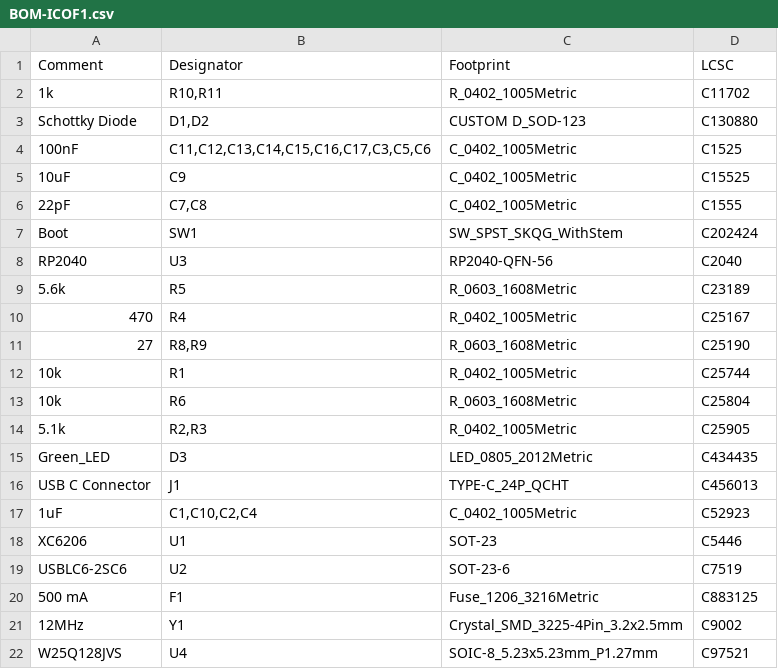
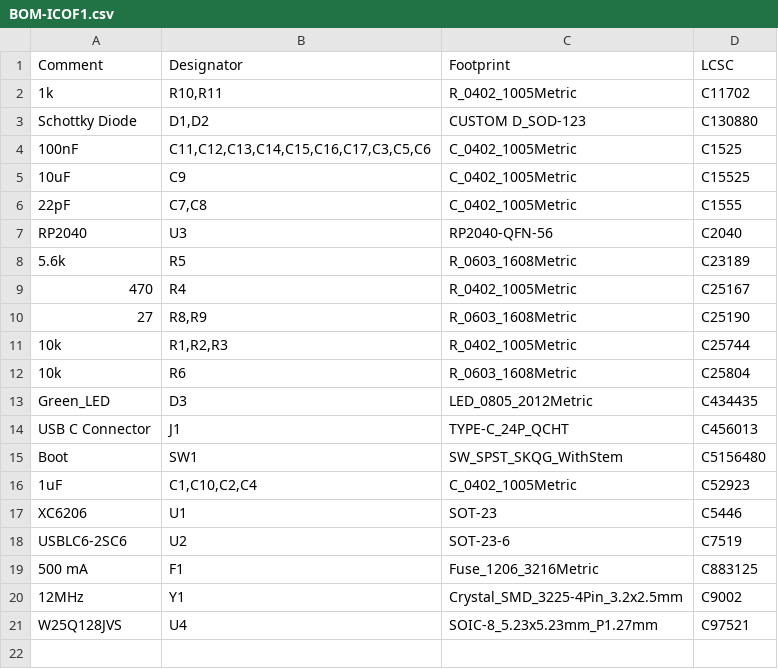
Before and after one commit to plants-tech/ICOF1, a CSV file: KiCad/jlcpcb/production_files/BOM-ICOF1.csv, drawn as a sheet.

```diff
--- a/KiCad/jlcpcb/production_files/BOM-ICOF1.csv
+++ b/KiCad/jlcpcb/production_files/BOM-ICOF1.csv
@@ -6,3 +6,2 @@ Schottky Diode,"D1,D2",CUSTOM D_SOD-123,C130880
 22pF,"C7,C8",C_0402_1005Metric,C1555
-Boot,SW1,SW_SPST_SKQG_WithStem,C202424
 RP2040,U3,RP2040-QFN-56,C2040
@@ -11,7 +10,7 @@ RP2040,U3,RP2040-QFN-56,C2040
 27,"R8,R9",R_0603_1608Metric,C25190
-10k,R1,R_0402_1005Metric,C25744
+10k,"R1,R2,R3",R_0402_1005Metric,C25744
 10k,R6,R_0603_1608Metric,C25804
-5.1k,"R2,R3",R_0402_1005Metric,C25905
 Green_LED,D3,LED_0805_2012Metric,C434435
 USB C Connector,J1,TYPE-C_24P_QCHT,C456013
+Boot,SW1,SW_SPST_SKQG_WithStem,C5156480
 1uF,"C1,C10,C2,C4",C_0402_1005Metric,C52923
```
Also changed, not shown: 17 other files.
